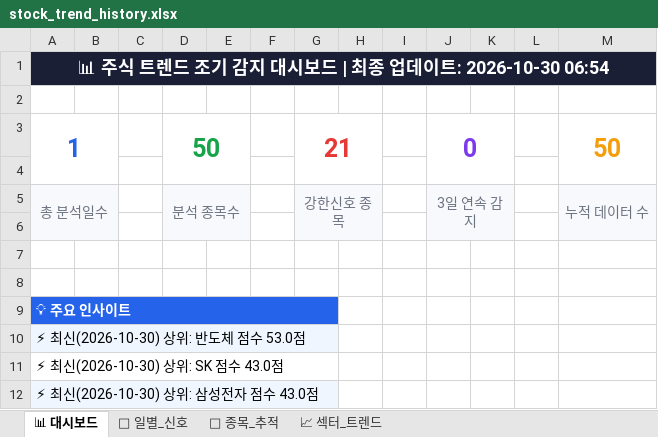
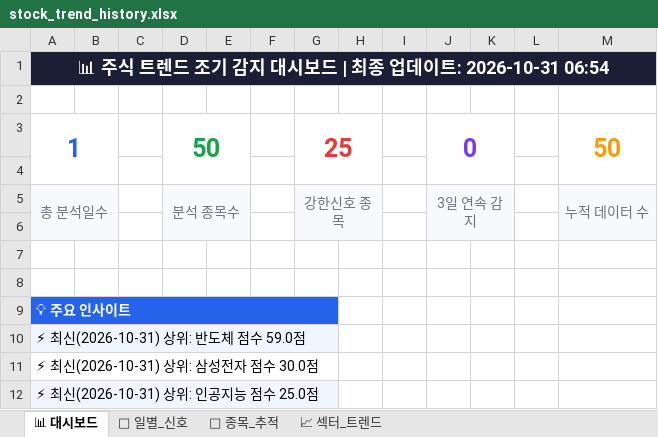
Before and after one commit to makitjung/stock-platform, an Excel workbook: trend/stock_trend_history.xlsx, sheet 📊 대시보드, drawn as a sheet; values as stored, in another font and other column widths than the file's, no borders; the diff names each change by its address in the sheet, - before the commit and + after, or states it on an @@ line.

```diff
--- a/trend/stock_trend_history.xlsx (sheet 📊 대시보드)
+++ b/trend/stock_trend_history.xlsx (sheet 📊 대시보드)
-A1: …데이트: 2026-10-30 06:54
+A1: …데이트: 2026-10-31 06:54
-G3: 21
+G3: 25
-A10: ⚡ 최신(2026-10-30) 상위: 반도체 점수 53.0점
+A10: ⚡ 최신(2026-10-31) 상위: 반도체 점수 59.0점
-A11: ⚡ 최신(2026-10-30) 상위: SK 점수 43.0점
+A11: ⚡ 최신(2026-10-31) 상위: 삼성전자 점수 30.0점
-A12: ⚡ 최신(2026-10-30) 상위: 삼성전자 점수 43.0점
+A12: ⚡ 최신(2026-10-31) 상위: 인공지능 점수 25.0점
```
Also changed, not shown: sheet 🎯 종목_추적, sheet 📅 일별_신호, sheet 📈 섹터_트렌드, 15 other files.
